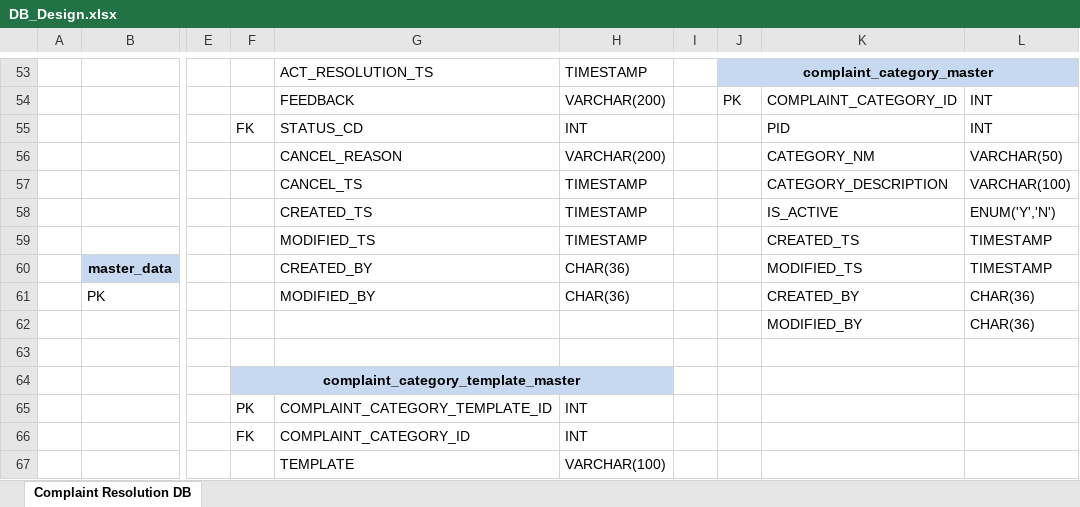
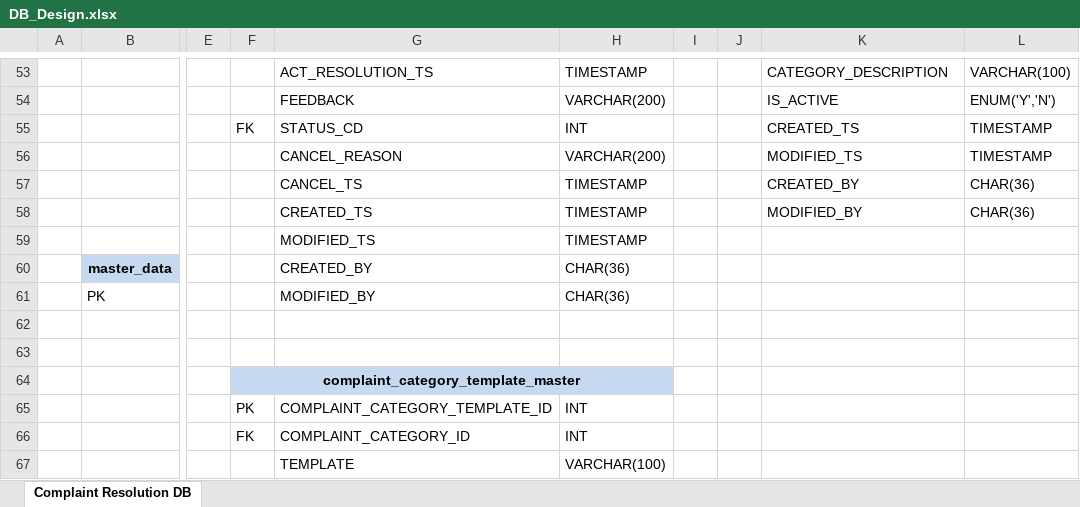
Before and after one commit to piyush170889/complaint_resolution_documents, an Excel workbook: DB_Design.xlsx, sheet Complaint Resolution DB, drawn as a sheet; only a part is shown, gaps mark what is left out; values as stored, in another font and other column widths than the file's, no borders; removed rows and columns are numbered as before the commit, all else as after; the diff covers the shown part only; the diff names each change by its address in the sheet, - before the commit and + after, or states it on an @@ line.

```diff
--- a/DB_Design.xlsx (sheet Complaint Resolution DB)
+++ b/DB_Design.xlsx (sheet Complaint Resolution DB)
-J53: complaint_category_master
+J53: (empty)
-J53:L53 fill: #C6D9F1
+J53:L53 fill: none
-J53:L53 merged
-K53: (empty)
+K53: CATEGORY_DESCRIPTION
-L53: (empty)
+L53: VARCHAR(100)
-J54: PK
+J54: (empty)
-K54: COMPLAINT_CATEGORY_ID
+K54: IS_ACTIVE
-L54: INT
+L54: ENUM('Y','N')
-K55: PID
+K55: CREATED_TS
-L55: INT
+L55: TIMESTAMP
-K56: CATEGORY_NM
+K56: MODIFIED_TS
-L56: VARCHAR(50)
+L56: TIMESTAMP
-K57: CATEGORY_DESCRIPTION
+K57: CREATED_BY
-L57: VARCHAR(100)
+L57: CHAR(36)
-K58: IS_ACTIVE
+K58: MODIFIED_BY
-L58: ENUM('Y','N')
+L58: CHAR(36)
-K59: CREATED_TS
+K59: (empty)
-L59:L60: TIMESTAMP
+L59:L60: (empty)
-K60: MODIFIED_TS
+K60: (empty)
-K61: CREATED_BY
+K61: (empty)
-L61:L62: CHAR(36)
+L61:L62: (empty)
-K62: MODIFIED_BY
+K62: (empty)
```
Also changed, not shown: 3 added rows, 3 removed rows, 58 edited cells, cell formats and merged cells elsewhere in this sheet.
